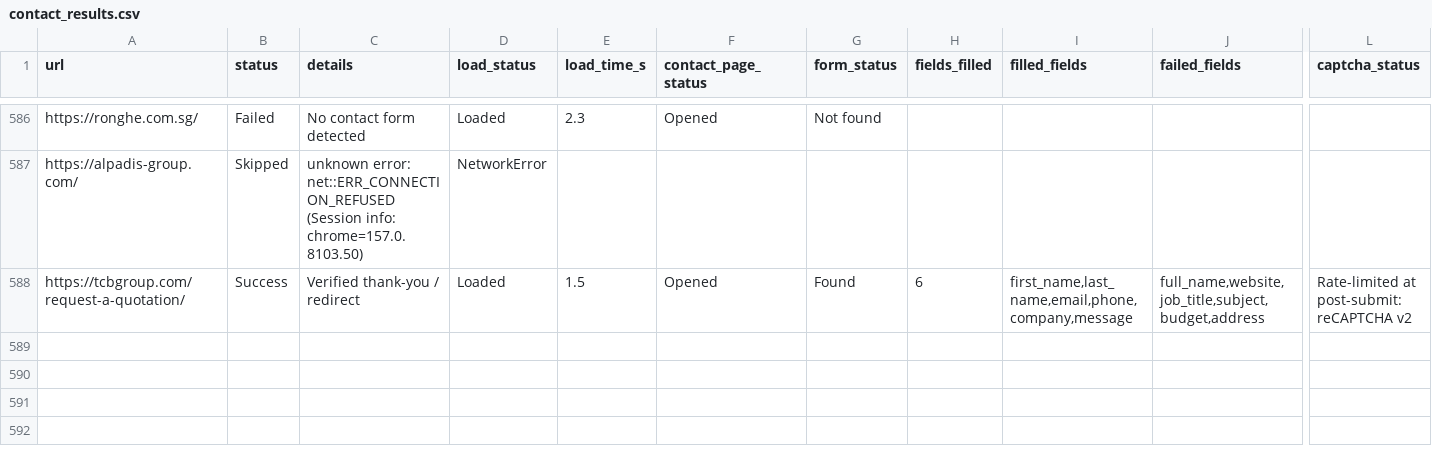
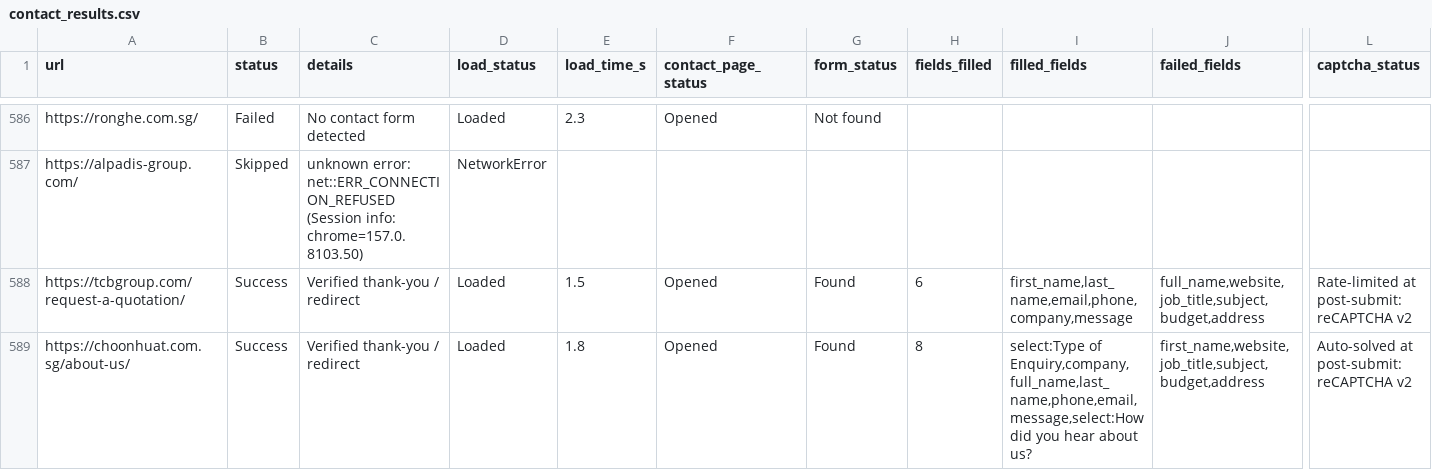
Before and after one commit to AhtehshamSanandwala/outreach-automation, a CSV file: form_results/contact_results.csv, drawn as a sheet; only a part is shown, gaps mark what is left out; rows hold the shown columns only; the diff names each change by its address in the sheet, - before the commit and + after, or states it on an @@ line.

Commit message:
auto: 2026-11-26T01:59:12.251Z

```diff
--- a/form_results/contact_results.csv
+++ b/form_results/contact_results.csv
+row 589: https://choonhuat.com.sg/about-us/ | Success | Verified thank-you / redirect | Loaded | 1.8 | Opened | Found | 8 | select:Type of Enquiry,company,full_name,last_name,phone,email,message,select:How did you hear about us? | first_name,website,job_title,subject,budget,address | Auto-solved at post-submit: reCAPTCHA v2
```
Also changed, not shown: 3 other files.
